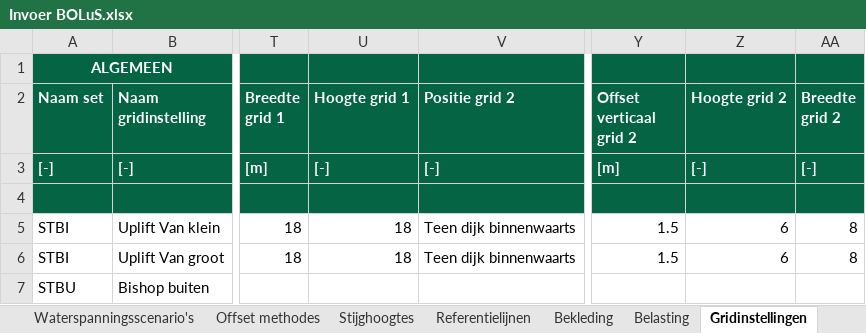
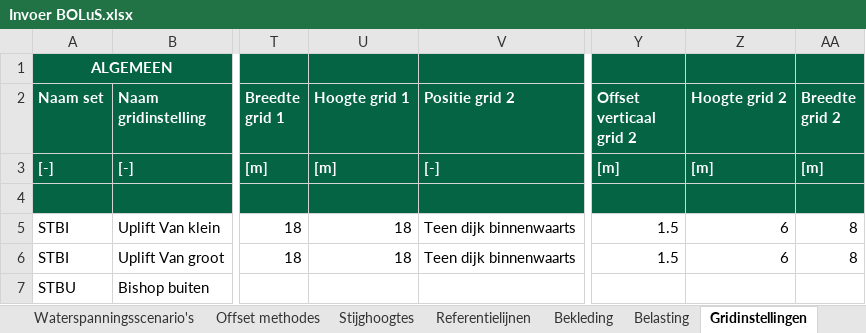
Before and after one commit to scheldestromen/BOLuS, an Excel workbook: excel_tool/Invoer BOLuS.xlsx, sheet Gridinstellingen, drawn as a sheet; only a part is shown, gaps mark what is left out; values as stored, in another font and other column widths than the file's, no borders; the diff names each change by its address in the sheet, - before the commit and + after, or states it on an @@ line.

```diff
--- a/excel_tool/Invoer BOLuS.xlsx (sheet Gridinstellingen)
+++ b/excel_tool/Invoer BOLuS.xlsx (sheet Gridinstellingen)
-U3 (Hoogte grid 1): [-]
+U3 (Hoogte grid 1): [m]
-Z3 (Hoogte grid 2): [-]
+Z3 (Hoogte grid 2): [m]
-AA3 (Breedte grid 2): [-]
+AA3 (Breedte grid 2): [m]
```
Also changed, not shown: sheet Instellingen, other sheet tabs, 1 other file.
